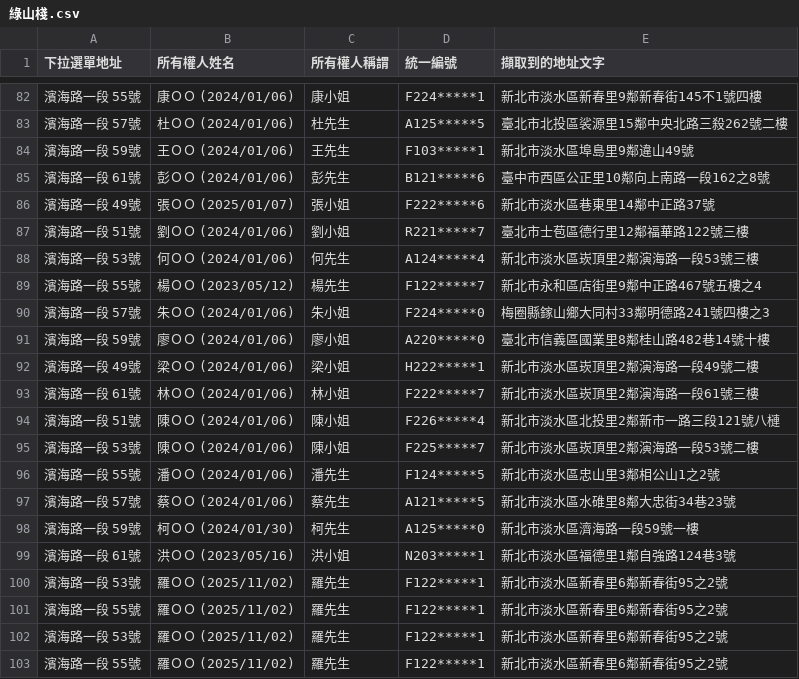
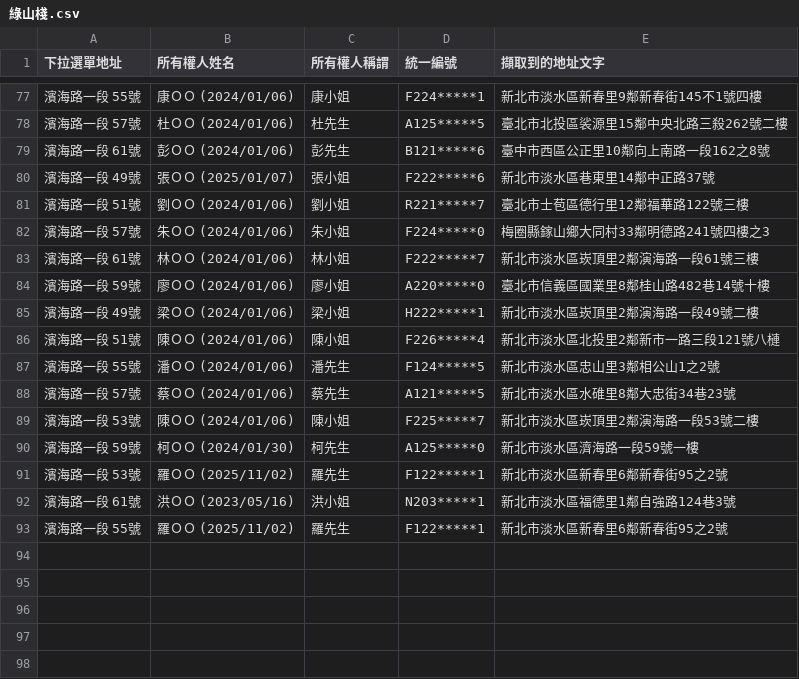
Before and after one commit to tpec1027-bot/Community-Scraper, a CSV file: 綠山棧.csv, drawn as a sheet; only a part is shown, gaps mark what is left out; the diff covers the shown part only.

```diff
--- a/綠山棧.csv
+++ b/綠山棧.csv
@@ -83,3 +78,2 @@
 濱海路一段 57號,杜ＯＯ (2024/01/06),杜先生,A125*****5,臺北市北投區裟源里15鄰中央北路三殺262號二樓
-濱海路一段 59號,王ＯＯ (2024/01/06),王先生,F103*****1,新北市淡水區埠島里9鄰違山49號
 濱海路一段 61號,彭ＯＯ (2024/01/06),彭先生,B121*****6,臺中市西區公正里10鄰向上南路一段162之8號
@@ -87,17 +81,13 @@
 濱海路一段 51號,劉ＯＯ (2024/01/06),劉小姐,R221*****7,臺北市士苞區德行里12鄰福華路122號三樓
-濱海路一段 53號,何ＯＯ (2024/01/06),何先生,A124*****4,新北市淡水區崁頂里2鄰演海路一段53號三樓
-濱海路一段 55號,楊ＯＯ (2023/05/12),楊先生,F122*****7,新北市永和區店街里9鄰中正路467號五樓之4
 濱海路一段 57號,朱ＯＯ (2024/01/06),朱小姐,F224*****0,梅圈縣鎵山鄉大同村33鄰明德路241號四樓之3
+濱海路一段 61號,林ＯＯ (2024/01/06),林小姐,F222*****7,新北市淡水區崁頂里2鄰演海路一段61號三樓
 濱海路一段 59號,廖ＯＯ (2024/01/06),廖小姐,A220*****0,臺北市信義區國業里8鄰桂山路482巷14號十樓
 濱海路一段 49號,梁ＯＯ (2024/01/06),梁小姐,H222*****1,新北市淡水區崁頂里2鄰演海路一段49號二樓
-濱海路一段 61號,林ＯＯ (2024/01/06),林小姐,F222*****7,新北市淡水區崁頂里2鄰演海路一段61號三樓
 濱海路一段 51號,陳ＯＯ (2024/01/06),陳小姐,F226*****4,新北市淡水區北投里2鄰新市一路三段121號八槤
-濱海路一段 53號,陳ＯＯ (2024/01/06),陳小姐,F225*****7,新北市淡水區崁頂里2鄰演海路一段53號二樓
 濱海路一段 55號,潘ＯＯ (2024/01/06),潘先生,F124*****5,新北市淡水區忠山里3鄰相公山1之2號
 濱海路一段 57號,蔡ＯＯ (2024/01/06),蔡先生,A121*****5,新北市淡水區水碓里8鄰大忠街34巷23號
+濱海路一段 53號,陳ＯＯ (2024/01/06),陳小姐,F225*****7,新北市淡水區崁頂里2鄰演海路一段53號二樓
 濱海路一段 59號,柯ＯＯ (2024/01/30),柯先生,A125*****0,新北市淡水區濟海路一段59號一樓
+濱海路一段 53號,羅ＯＯ (2025/11/02),羅先生,F122*****1,新北市淡水區新春里6鄰新春街95之2號
 濱海路一段 61號,洪ＯＯ (2023/05/16),洪小姐,N203*****1,新北市淡水區福德里1鄰自強路124巷3號
-濱海路一段 53號,羅ＯＯ (2025/11/02),羅先生,F122*****1,新北市淡水區新春里6鄰新春街95之2號
-濱海路一段 55號,羅ＯＯ (2025/11/02),羅先生,F122*****1,新北市淡水區新春里6鄰新春街95之2號
-濱海路一段 53號,羅ＯＯ (2025/11/02),羅先生,F122*****1,新北市淡水區新春里6鄰新春街95之2號
 濱海路一段 55號,羅ＯＯ (2025/11/02),羅先生,F122*****1,新北市淡水區新春里6鄰新春街95之2號
```
Also changed, not shown: 5 removed rows and 20 moved rows elsewhere in this file, 聯園璞玉.csv, 躍淡水.csv, 2 other files.
